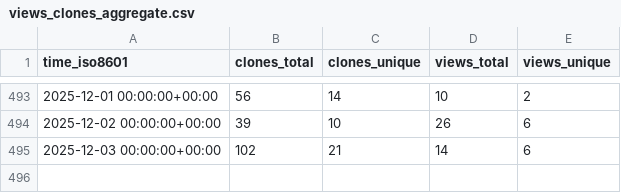
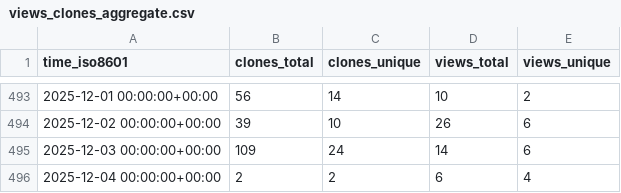
Before and after one commit to zellerlab/cayman, a CSV file: zellerlab/cayman/ghrs-data/views_clones_aggregate.csv, drawn as a sheet; only a part is shown, gaps mark what is left out.

```diff
--- a/zellerlab/cayman/ghrs-data/views_clones_aggregate.csv
+++ b/zellerlab/cayman/ghrs-data/views_clones_aggregate.csv
@@ -494,2 +494,3 @@ time_iso8601,clones_total,clones_unique,views_total,views_unique
 2025-12-02 00:00:00+00:00,39,10,26,6
-2025-12-03 00:00:00+00:00,102,21,14,6
+2025-12-03 00:00:00+00:00,109,24,14,6
+2025-12-04 00:00:00+00:00,2,2,6,4
```
Also changed, not shown: 1 other file.
